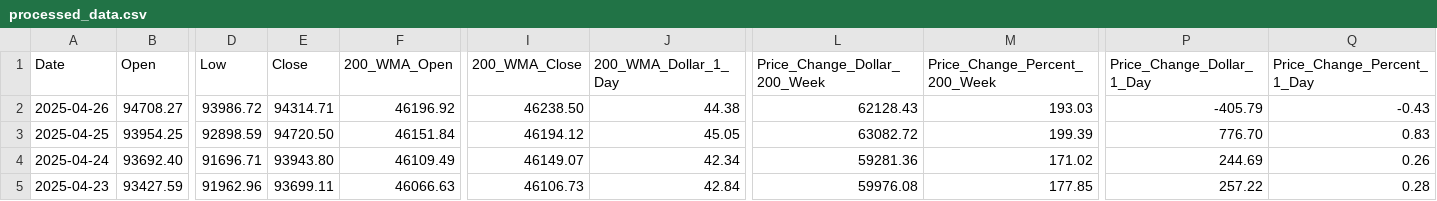
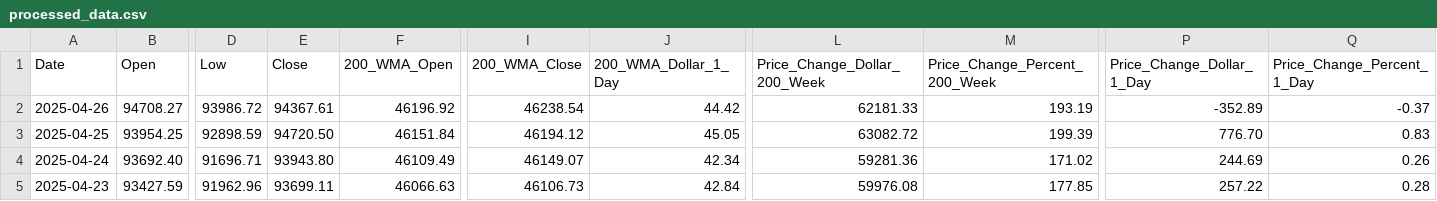
Before and after one commit to bitcoin-tools/btracker, a CSV file: processed_data.csv, drawn as a sheet; only a part is shown, gaps mark what is left out; the diff names each change by its address in the sheet, - before the commit and + after, or states it on an @@ line.

```diff
--- a/processed_data.csv
+++ b/processed_data.csv
-E2 (Close): 94314.71
+E2 (Close): 94367.61
-I2 (200_WMA_Close): 46238.50
+I2 (200_WMA_Close): 46238.54
-J2 (200_WMA_Dollar_1_Day): 44.38
+J2 (200_WMA_Dollar_1_Day): 44.42
-L2 (Price_Change_Dollar_200_Week): 62128.43
+L2 (Price_Change_Dollar_200_Week): 62181.33
-M2 (Price_Change_Percent_200_Week): 193.03
+M2 (Price_Change_Percent_200_Week): 193.19
-P2 (Price_Change_Dollar_1_Day): -405.79
+P2 (Price_Change_Dollar_1_Day): -352.89
-Q2 (Price_Change_Percent_1_Day): -0.43
+Q2 (Price_Change_Percent_1_Day): -0.37
```
Also changed, not shown: 2 other files.
